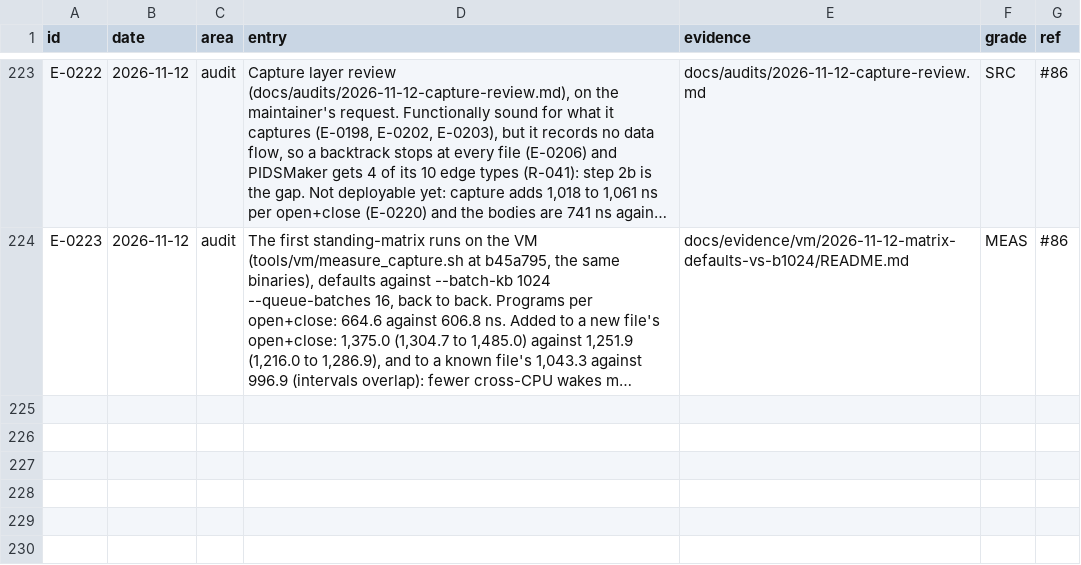
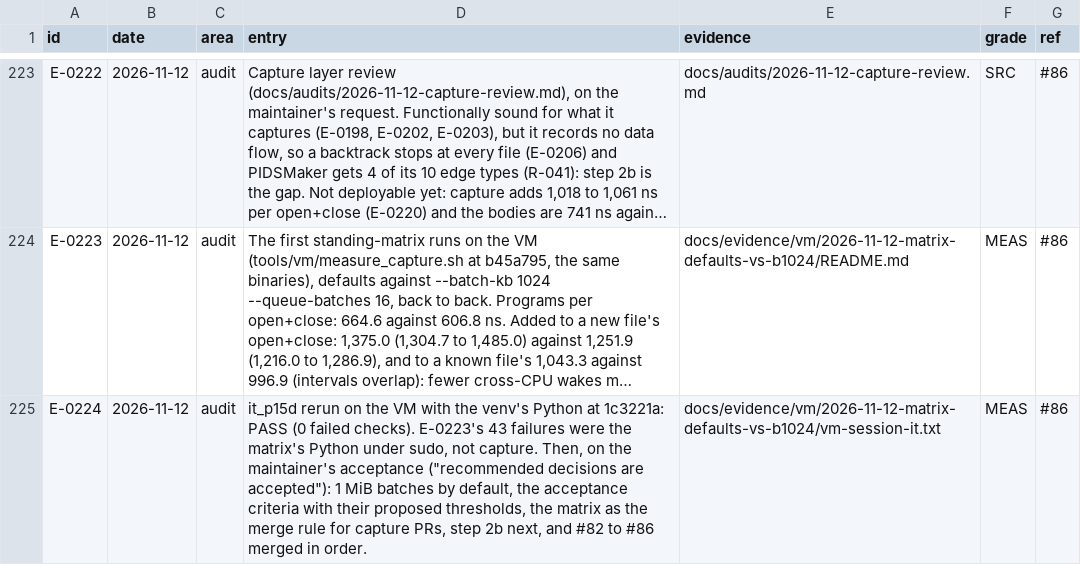
Before and after one commit to ranahunter10/fiery-dragon, a CSV file: docs/journal/engineering-log.csv, drawn as a sheet; only a part is shown, gaps mark what is left out; long unchanged cells end in …; the diff names each change by its address in the sheet, - before the commit and + after, or states it on an @@ line.

```diff
--- a/docs/journal/engineering-log.csv
+++ b/docs/journal/engineering-log.csv
+row 225: E-0224 | 2026-11-12 | audit | it_p15d rerun on the VM with the venv's Python at 1c3221a: PASS (0 failed checks). E-0223's 43 failures were the matrix's Python under sudo, not capture. Then, on the maintainer's acceptance ("recommended decisions are accepted"): 1 MiB batches by default, the acceptance criteria with their proposed thresholds, the matrix as the merge rule for capture PRs, step 2b next, and #82 to #86 merged in order. | docs/evidence/vm/2026-11-12-matrix-defaults-vs-b1024/vm-session-it.txt | MEAS | #86
```
Also changed, not shown: 3 other files.
